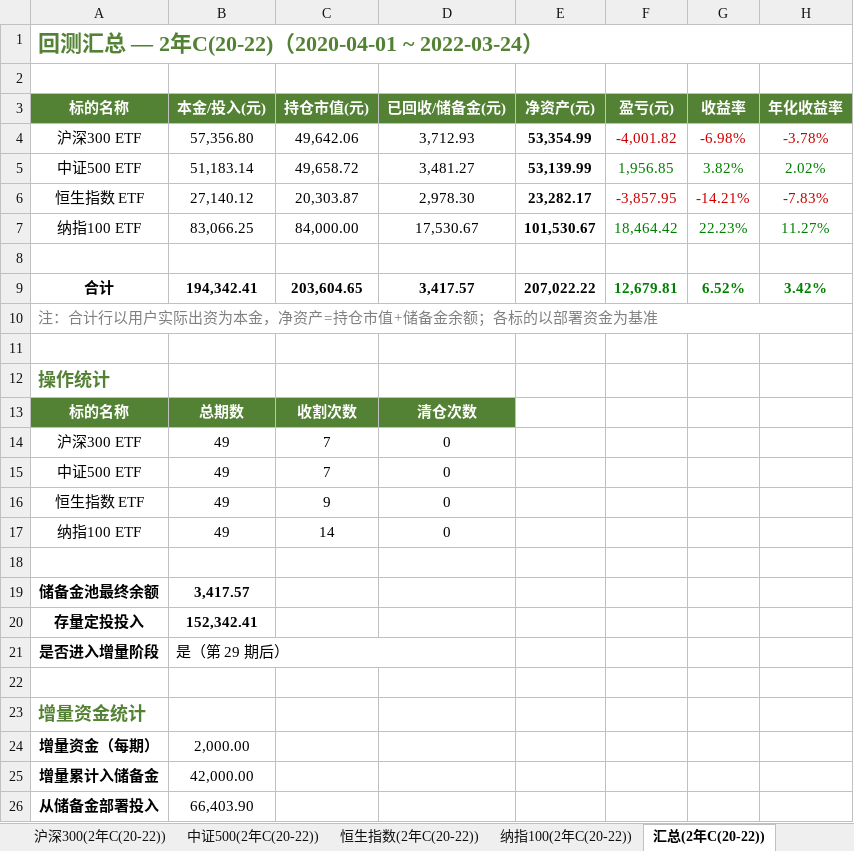
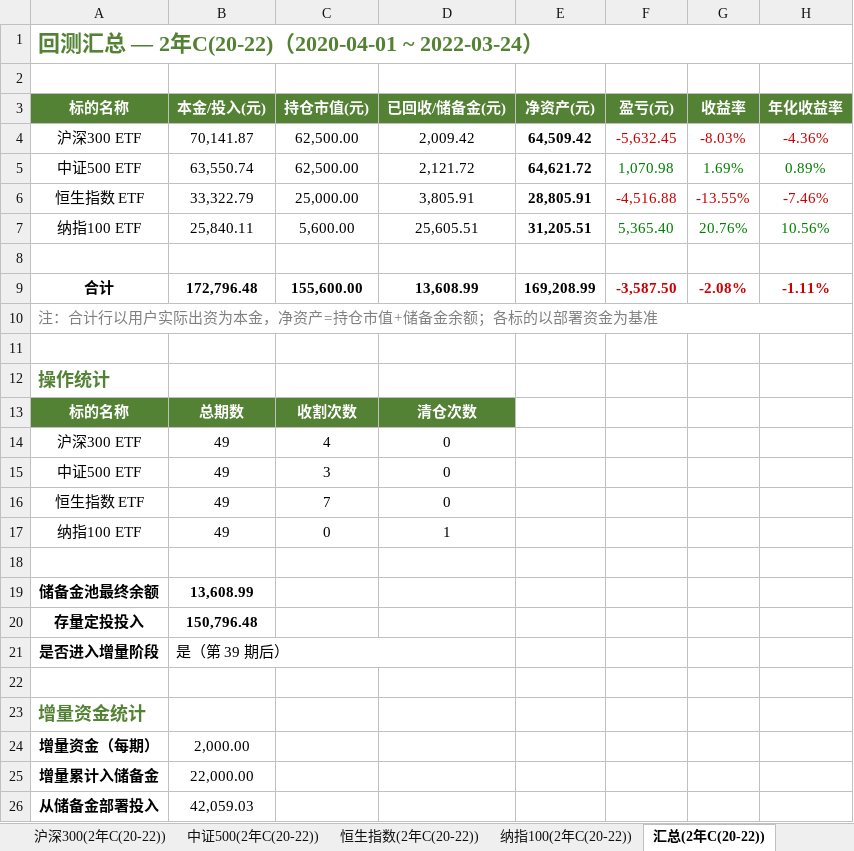
Before and after one commit to ParadeTo/financial_strategy, an Excel workbook: strategies/constant_value/定投计划.xlsx, sheet 汇总(2年C(20-22)), drawn as a sheet; values as stored, in another font and other column widths than the file's, no borders; removed rows and columns are numbered as before the commit, all else as after; the diff names each change by its address in the sheet, - before the commit and + after, or states it on an @@ line.

```diff
--- a/strategies/constant_value/定投计划.xlsx (sheet 汇总(2年C(20-22)))
+++ b/strategies/constant_value/定投计划.xlsx (sheet 汇总(2年C(20-22)))
-row 4: 沪深300 ETF | 57,356.80 | 49,642.06 | 3,712.93 | 53,354.99 | -4,001.82 | -6.98% | -3.78%
-row 5: 中证500 ETF | 51,183.14 | 49,658.72 | 3,481.27 | 53,139.99 | 1,956.85 | 3.82% | 2.02%
-row 6: 恒生指数 ETF | 27,140.12 | 20,303.87 | 2,978.30 | 23,282.17 | -3,857.95 | -14.21% | -7.83%
-row 7: 纳指100 ETF | 83,066.25 | 84,000.00 | 17,530.67 | 101,530.67 | 18,464.42 | 22.23% | 11.27%
+row 4: 沪深300 ETF | 70,141.87 | 62,500.00 | 2,009.42 | 64,509.42 | -5,632.45 | -8.03% | -4.36%
+row 5: 中证500 ETF | 63,550.74 | 62,500.00 | 2,121.72 | 64,621.72 | 1,070.98 | 1.69% | 0.89%
+row 6: 恒生指数 ETF | 33,322.79 | 25,000.00 | 3,805.91 | 28,805.91 | -4,516.88 | -13.55% | -7.46%
+row 7: 纳指100 ETF | 25,840.11 | 5,600.00 | 25,605.51 | 31,205.51 | 5,365.40 | 20.76% | 10.56%
-row 9: 合计 | 194,342.41 | 203,604.65 | 3,417.57 | 207,022.22 | 12,679.81 | 6.52% | 3.42%
+row 9: 合计 | 172,796.48 | 155,600.00 | 13,608.99 | 169,208.99 | -3,587.50 | -2.08% | -1.11%
-C14 (持仓市值(元)): 7
+C14 (持仓市值(元)): 4
-C15 (持仓市值(元)): 7
+C15 (持仓市值(元)): 3
-C16 (持仓市值(元)): 9
+C16 (持仓市值(元)): 7
-C17 (持仓市值(元)): 14
+C17 (持仓市值(元)): 0
-D17 (已回收/储备金(元)): 0
+D17 (已回收/储备金(元)): 1
-B19 (本金/投入(元)): 3,417.57
+B19 (本金/投入(元)): 13,608.99
-B20 (本金/投入(元)): 152,342.41
+B20 (本金/投入(元)): 150,796.48
-B21 (本金/投入(元)): 是（第 29 期后）
+B21 (本金/投入(元)): 是（第 39 期后）
-B25 (本金/投入(元)): 42,000.00
+B25 (本金/投入(元)): 22,000.00
-B26 (本金/投入(元)): 66,403.90
+B26 (本金/投入(元)): 42,059.03
```
Also changed, not shown: sheet 纳指100(10年A(16-26)), sheet 纳指100(20年(06-26)), sheet 沪深300(20年(06-26)), sheet 纳指100(10年B(14-24)), sheet 纳指100(5年B(19-24)), sheet 沪深300(10年A(16-26)), 36 more sheets, strategies/constant_value/定投追踪记录.xlsx, 39 other files.
